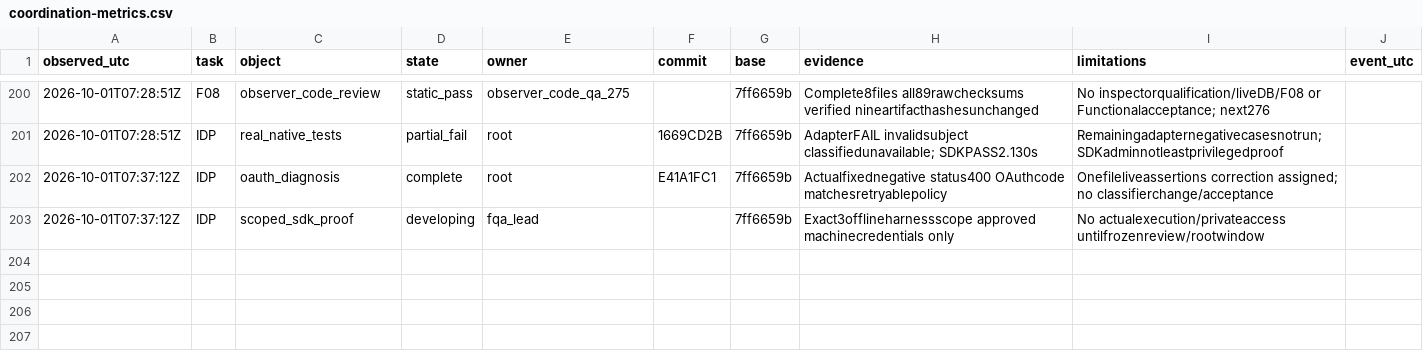
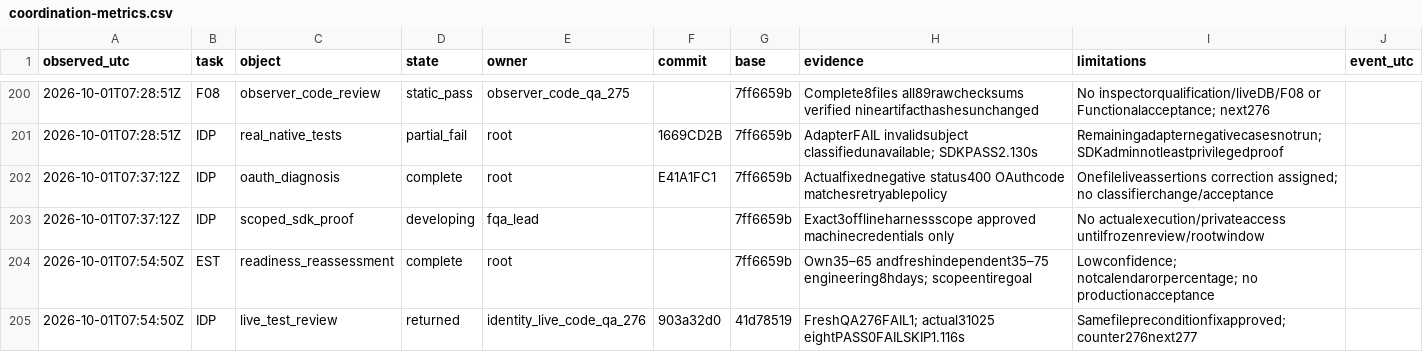
Before and after one commit to complynx/zns-chatbot, a CSV file: docs/coordination-metrics.csv, drawn as a sheet; only a part is shown, gaps mark what is left out; the diff names each change by its address in the sheet, - before the commit and + after, or states it on an @@ line.

Commit message:
docs: clarify progress and reassess remaining work
Written by root (gpt-6.1-sol/Codex)

on behalf of Daniel Drizhuk

```diff
--- a/docs/coordination-metrics.csv
+++ b/docs/coordination-metrics.csv
+row 204: 2026-10-01T07:54:50Z | EST | readiness_reassessment | complete | root |  | 7ff6659b | Own35–65 andfreshindependent35–75 engineering8hdays; scopeentiregoal | Lowconfidence; notcalendarorpercentage; no productionacceptance
+row 205: 2026-10-01T07:54:50Z | IDP | live_test_review | returned | identity_live_code_qa_276 | 903a32d0 | 41d78519 | FreshQA276FAIL1; actual31025 eightPASS0FAILSKIP1.116s | Samefilepreconditionfixapproved; counter276next277
```
Also changed, not shown: 10 other files.
